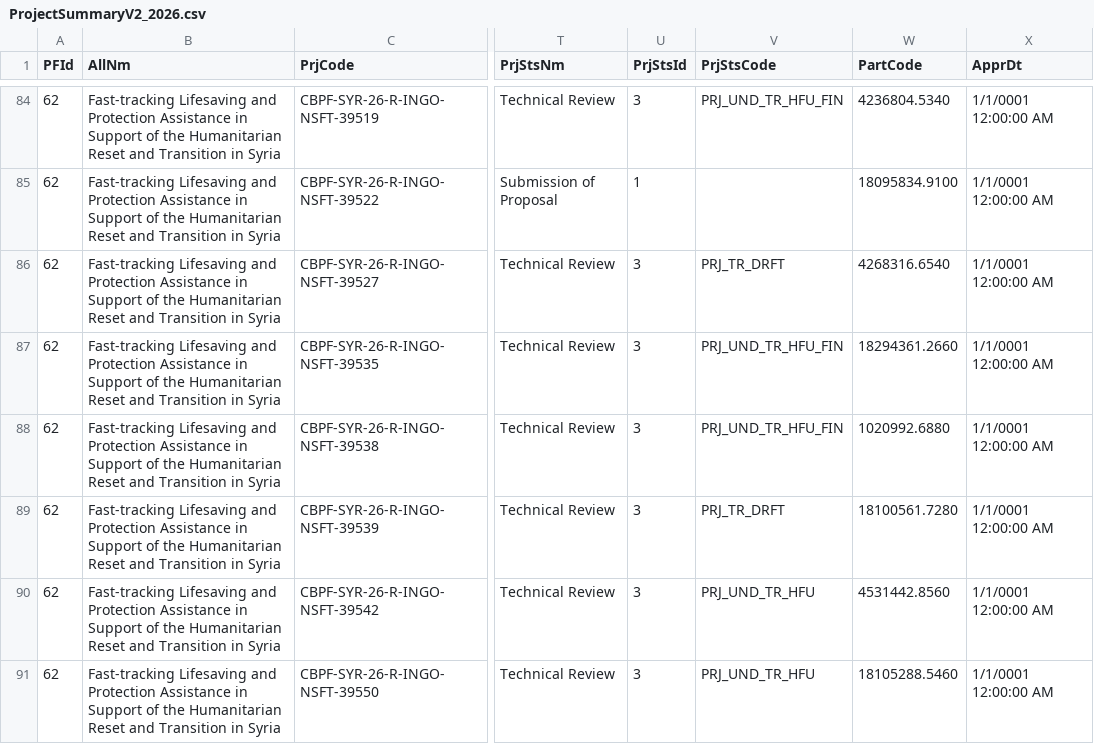
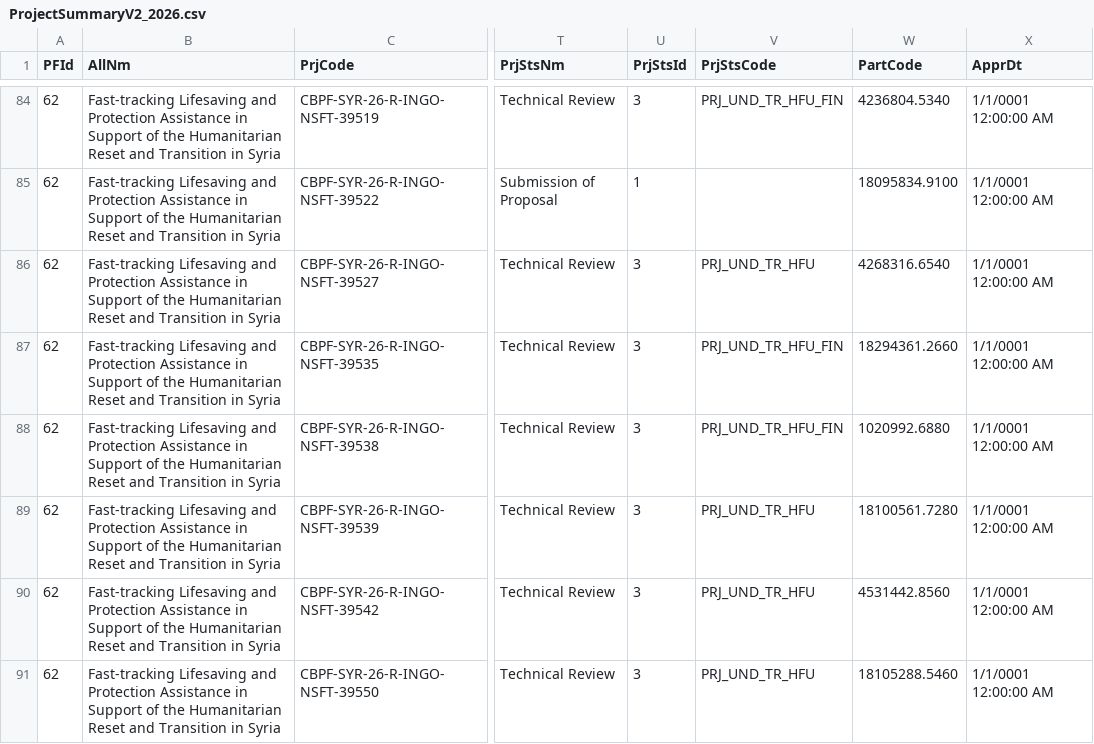
Before and after one commit to CBPFGMS/cbpfgms-data, a CSV file: utils/FT_allocations_overview_static/data/ProjectSummaryV2_2026.csv, drawn as a sheet; only a part is shown, gaps mark what is left out; the diff covers the shown part only; the diff names each change by its address in the sheet, - before the commit and + after, or states it on an @@ line.

```diff
--- a/utils/FT_allocations_overview_static/data/ProjectSummaryV2_2026.csv
+++ b/utils/FT_allocations_overview_static/data/ProjectSummaryV2_2026.csv
-V86 (PrjStsCode): PRJ_TR_DRFT
+V86 (PrjStsCode): PRJ_UND_TR_HFU
-V89 (PrjStsCode): PRJ_TR_DRFT
+V89 (PrjStsCode): PRJ_UND_TR_HFU
```
Also changed, not shown: 11 edited cells elsewhere in this file, 2 other files.
